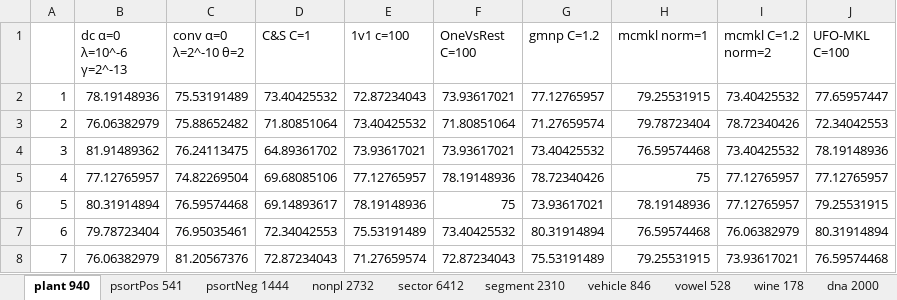
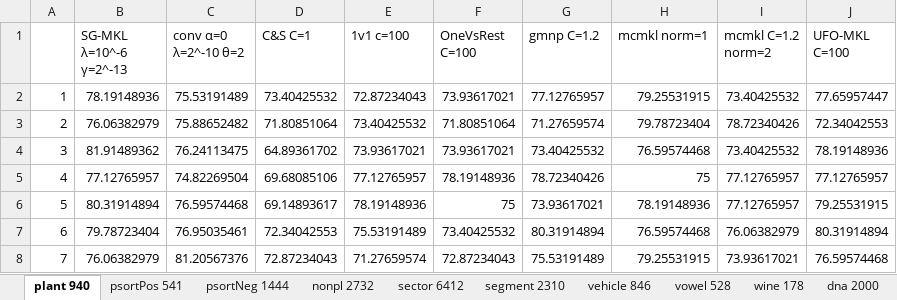
Before and after one commit to superlj666/Multi-Class-Learning-From-Theory-to-Algorithm, an Excel workbook: statistic/result.xlsx, sheet plant 940, drawn as a sheet; only a part is shown; values as stored, in another font and other column widths than the file's, no borders; the diff names each change by its address in the sheet, - before the commit and + after, or states it on an @@ line.

```diff
--- a/statistic/result.xlsx (sheet plant 940)
+++ b/statistic/result.xlsx (sheet plant 940)
-B1: dc α=0 λ=10^-6 γ=2^-13
+B1: SG-MKL λ=10^-6 γ=2^-13
```
Also changed, not shown: sheet dna 2000, sheet iris 150, sheet svmguide2 391, sheet glass 214, sheet vowel 528, sheet wine 178, 7 more sheets, other sheet tabs, statistic/final.xlsx.
